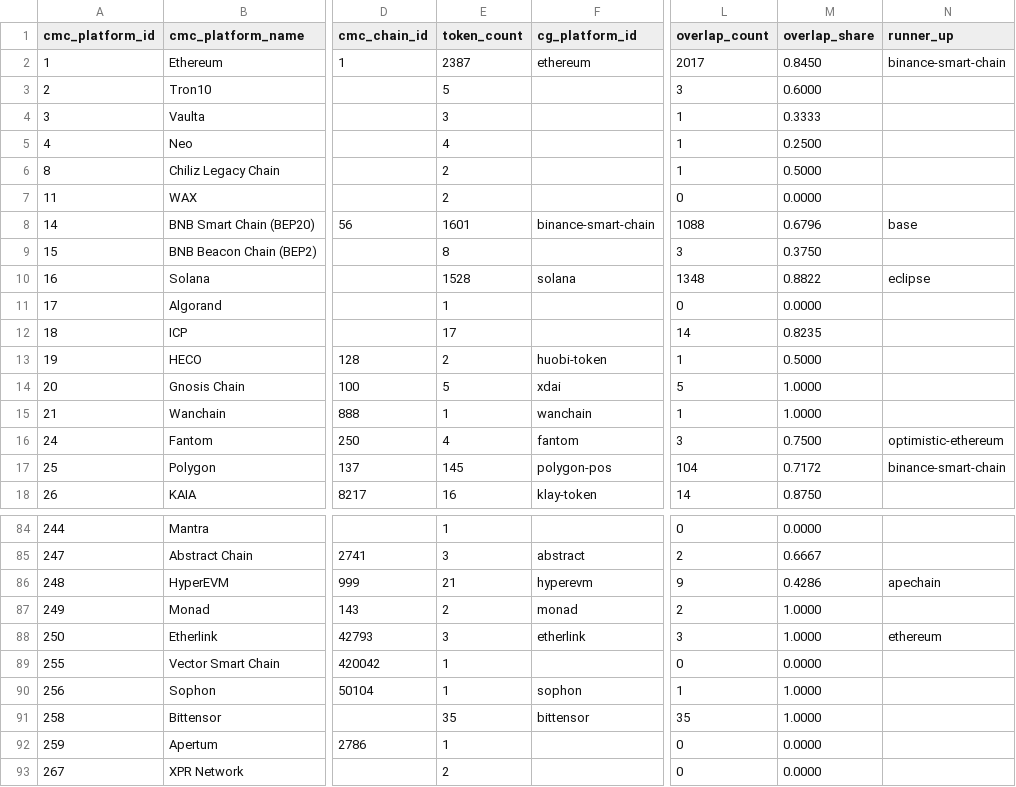
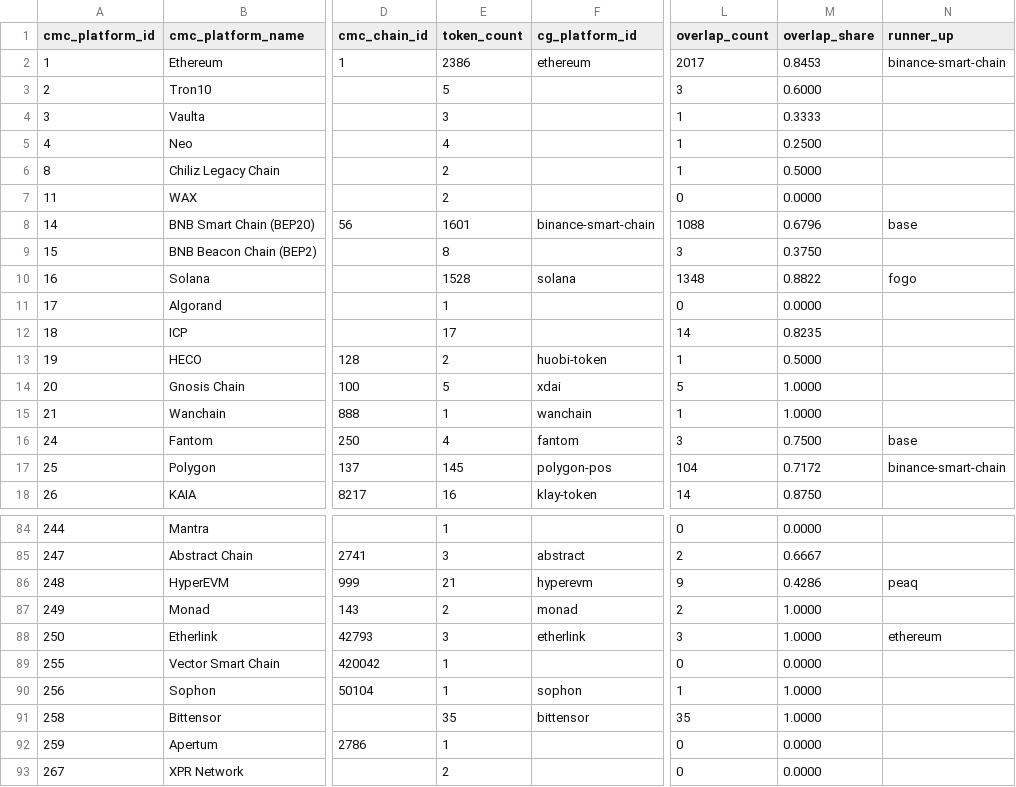
Before and after one commit to sachiew/cg-id-map, a CSV file: data/networks_cmc_cg.csv, drawn as a sheet; only a part is shown, gaps mark what is left out; the diff names each change by its address in the sheet, - before the commit and + after, or states it on an @@ line.

```diff
--- a/data/networks_cmc_cg.csv
+++ b/data/networks_cmc_cg.csv
-E2 (token_count): 2387
+E2 (token_count): 2386
-M2 (overlap_share): 0.8450
+M2 (overlap_share): 0.8453
-N10 (runner_up): eclipse
+N10 (runner_up): fogo
-N16 (runner_up): optimistic-ethereum
+N16 (runner_up): base
-N86 (runner_up): apechain
+N86 (runner_up): peaq
```
Also changed, not shown: data/cmc_to_cg.csv, data/review_queue.csv, 4 other files.
